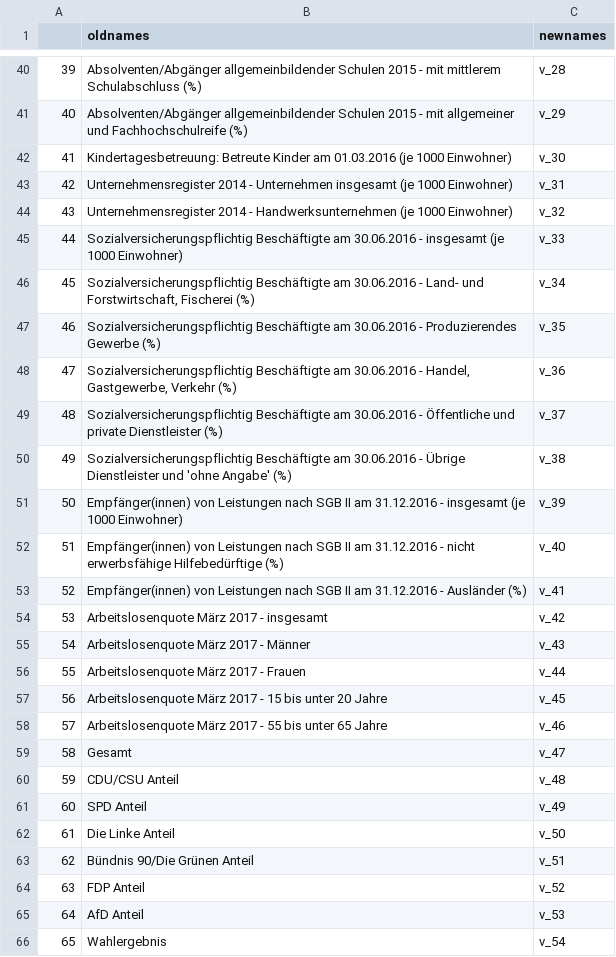
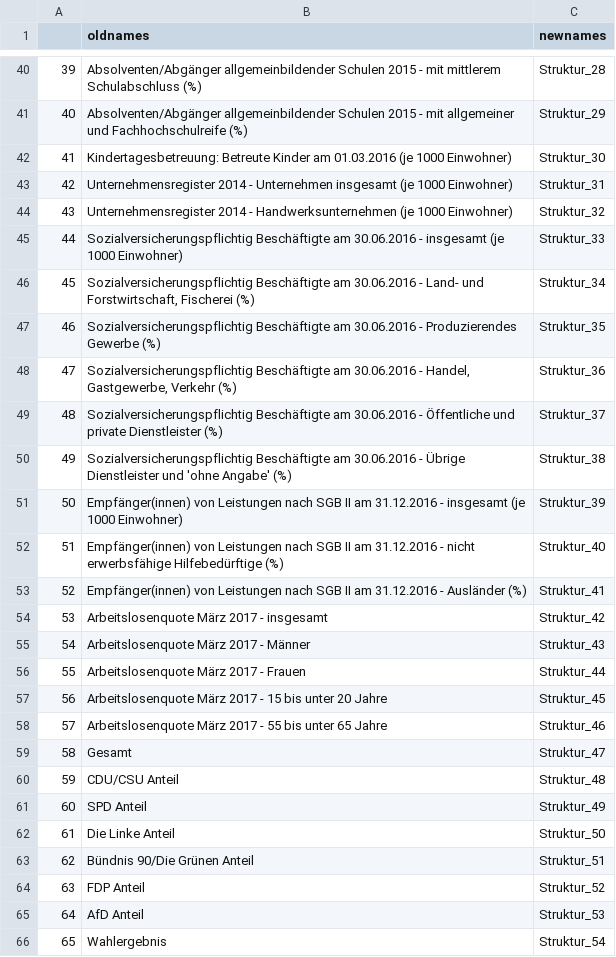
Before and after one commit to PMSchulze/German-MP-Twitter, a CSV file: data/topic_user_colnames.csv, drawn as a sheet; only a part is shown, gaps mark what is left out; the diff covers the shown part only; the diff names each change by its address in the sheet, - before the commit and + after, or states it on an @@ line.

Commit message:
change min_nchar and rename variables v_i to Struktur_i

```diff
--- a/data/topic_user_colnames.csv
+++ b/data/topic_user_colnames.csv
-C40 (newnames): v_28
+C40 (newnames): Struktur_28
-C41 (newnames): v_29
+C41 (newnames): Struktur_29
-C42 (newnames): v_30
+C42 (newnames): Struktur_30
-C43 (newnames): v_31
+C43 (newnames): Struktur_31
-C44 (newnames): v_32
+C44 (newnames): Struktur_32
-C45 (newnames): v_33
+C45 (newnames): Struktur_33
-C46 (newnames): v_34
+C46 (newnames): Struktur_34
-C47 (newnames): v_35
+C47 (newnames): Struktur_35
-C48 (newnames): v_36
+C48 (newnames): Struktur_36
-C49 (newnames): v_37
+C49 (newnames): Struktur_37
-C50 (newnames): v_38
+C50 (newnames): Struktur_38
-C51 (newnames): v_39
+C51 (newnames): Struktur_39
-C52 (newnames): v_40
+C52 (newnames): Struktur_40
-C53 (newnames): v_41
+C53 (newnames): Struktur_41
-C54 (newnames): v_42
+C54 (newnames): Struktur_42
-C55 (newnames): v_43
+C55 (newnames): Struktur_43
-C56 (newnames): v_44
+C56 (newnames): Struktur_44
-C57 (newnames): v_45
+C57 (newnames): Struktur_45
-C58 (newnames): v_46
+C58 (newnames): Struktur_46
-C59 (newnames): v_47
+C59 (newnames): Struktur_47
-C60 (newnames): v_48
+C60 (newnames): Struktur_48
-C61 (newnames): v_49
+C61 (newnames): Struktur_49
-C62 (newnames): v_50
+C62 (newnames): Struktur_50
-C63 (newnames): v_51
+C63 (newnames): Struktur_51
-C64 (newnames): v_52
+C64 (newnames): Struktur_52
-C65 (newnames): v_53
+C65 (newnames): Struktur_53
-C66 (newnames): v_54
+C66 (newnames): Struktur_54
```
Also changed, not shown: 29 edited cells elsewhere in this file, data/topic_user_weekly_colnames.csv, 6 other files.
